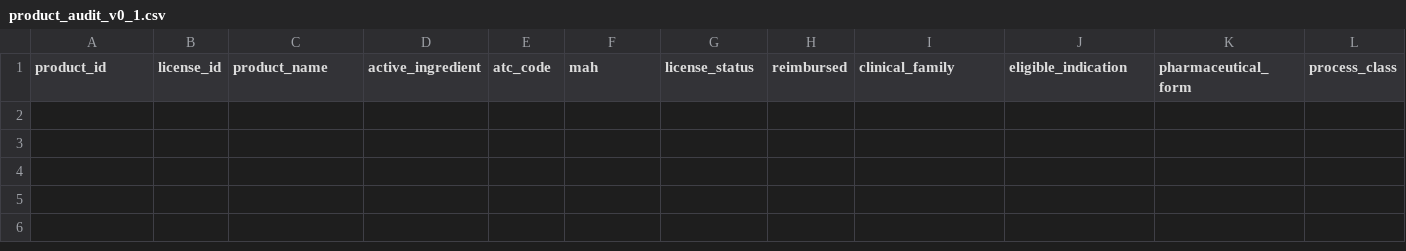
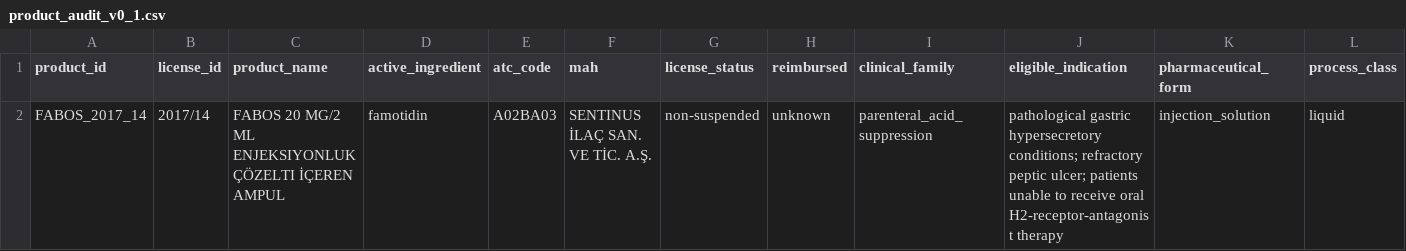
Before and after one commit to denizdurudervis/pharma-resilience-tr, a CSV file: data/manual/product_audit_v0_1.csv, drawn as a sheet; only a part is shown; rows hold the shown columns only; the diff names each change by its address in the sheet, - before the commit and + after, or states it on an @@ line.

Commit message:
add first audited product evidence for FABOS

```diff
--- a/data/manual/product_audit_v0_1.csv
+++ b/data/manual/product_audit_v0_1.csv
+row 2: FABOS_2017_14 | 2017/14 | FABOS 20 MG/2 ML ENJEKSIYONLUK ÇÖZELTI İÇEREN AMPUL | famotidin | A02BA03 | SENTINUS İLAÇ SAN. VE TİC. A.Ş. | non-suspended | unknown | parenteral_acid_suppression | pathological gastric hypersecretory conditions; refractory peptic ulcer; patients unable to receive oral H2-receptor-antagonist therapy | injection_solution | liquid
```
Also changed, not shown: 1 other file.
